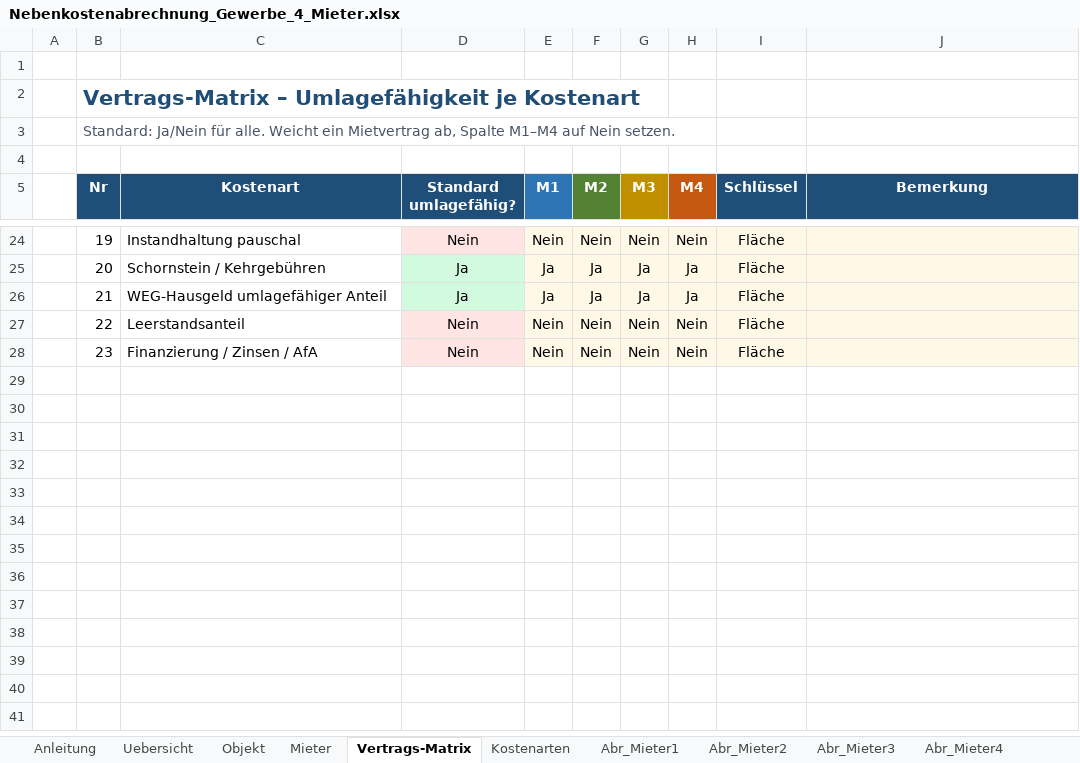
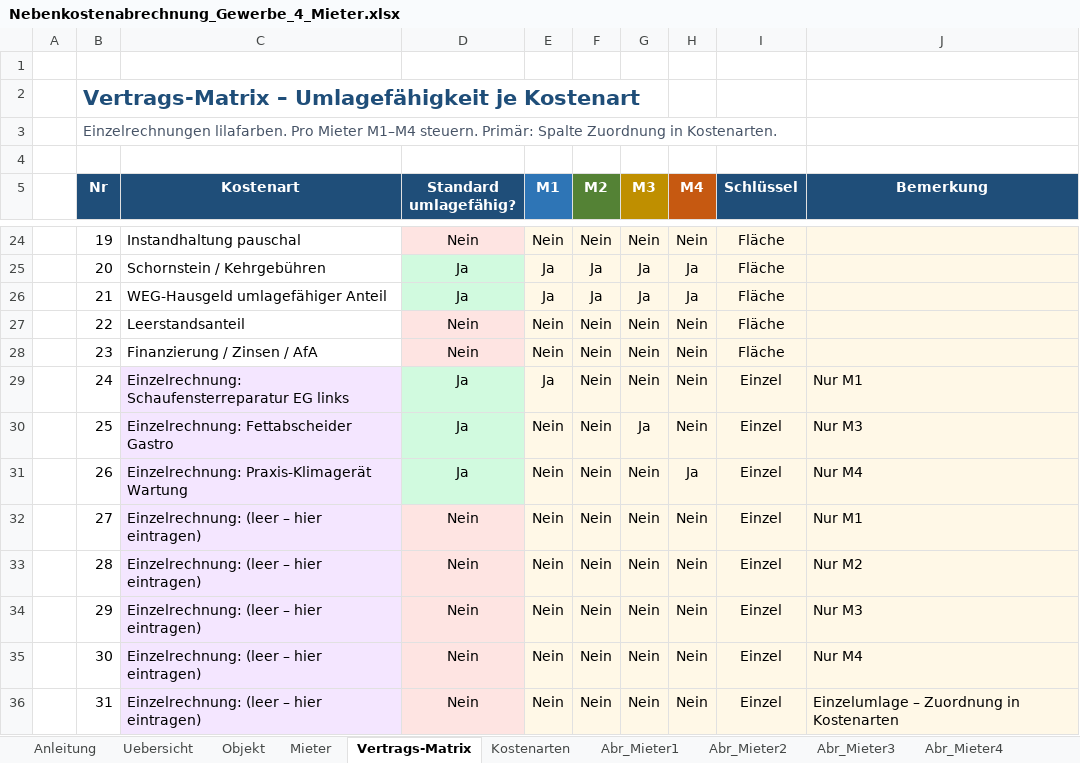
Before and after one commit to flfldobi-del/hello, an Excel workbook: Nebenkostenabrechnung_Gewerbe_4_Mieter.xlsx, sheet Vertrags-Matrix, drawn as a sheet; only a part is shown, gaps mark what is left out; values as stored, in another font and other column widths than the file's, no borders; conditional formats not drawn; the diff names each change by its address in the sheet, - before the commit and + after, or states it on an @@ line.

```diff
--- a/Nebenkostenabrechnung_Gewerbe_4_Mieter.xlsx (sheet Vertrags-Matrix)
+++ b/Nebenkostenabrechnung_Gewerbe_4_Mieter.xlsx (sheet Vertrags-Matrix)
-B3 (Nr): Standard: Ja/Nein für alle. Weicht ein Mietvertrag ab, Spalte M1–M4 auf Nein setzen.
+B3 (Nr): Einzelrechnungen lilafarben. Pro Mieter M1–M4 steuern. Primär: Spalte Zuordnung in Kostenarten.
+row 29:  | 24 | Einzelrechnung: Schaufensterreparatur EG links | Ja | Ja | Nein | Nein | Nein | Einzel | Nur M1
+row 30:  | 25 | Einzelrechnung: Fettabscheider Gastro | Ja | Nein | Nein | Ja | Nein | Einzel | Nur M3
+row 31:  | 26 | Einzelrechnung: Praxis-Klimagerät Wartung | Ja | Nein | Nein | Nein | Ja | Einzel | Nur M4
+row 32:  | 27 | Einzelrechnung: (leer – hier eintragen) | Nein | Nein | Nein | Nein | Nein | Einzel | Nur M1
+row 33:  | 28 | Einzelrechnung: (leer – hier eintragen) | Nein | Nein | Nein | Nein | Nein | Einzel | Nur M2
+row 34:  | 29 | Einzelrechnung: (leer – hier eintragen) | Nein | Nein | Nein | Nein | Nein | Einzel | Nur M3
+row 35:  | 30 | Einzelrechnung: (leer – hier eintragen) | Nein | Nein | Nein | Nein | Nein | Einzel | Nur M4
+row 36:  | 31 | Einzelrechnung: (leer – hier eintragen) | Nein | Nein | Nein | Nein | Nein | Einzel | Einzelumlage – Zuordnung in Kostenarten
```
Also changed, not shown: sheet Kostenarten, sheet Abr_Mieter2, sheet Abr_Mieter3, sheet Abr_Mieter4, sheet Abr_Mieter1, sheet Uebersicht, 1 more sheet, 1 other file.
